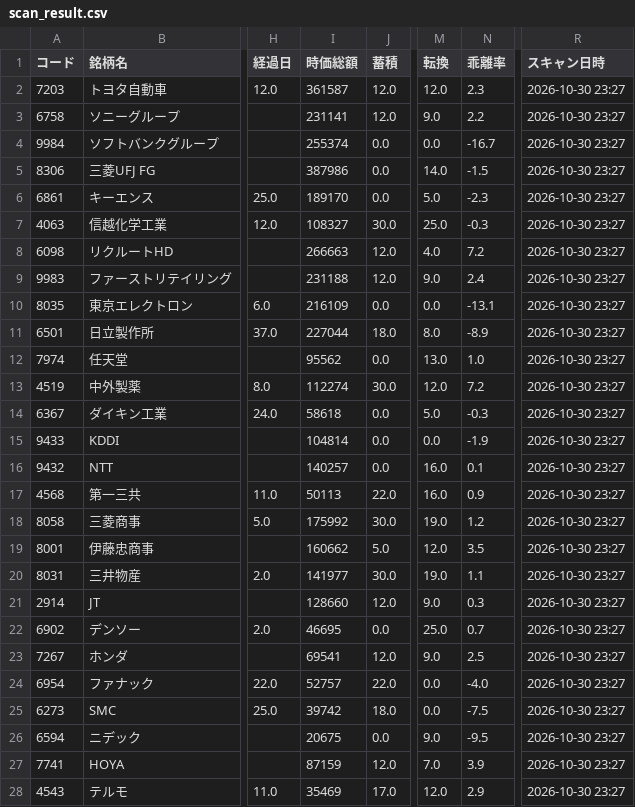
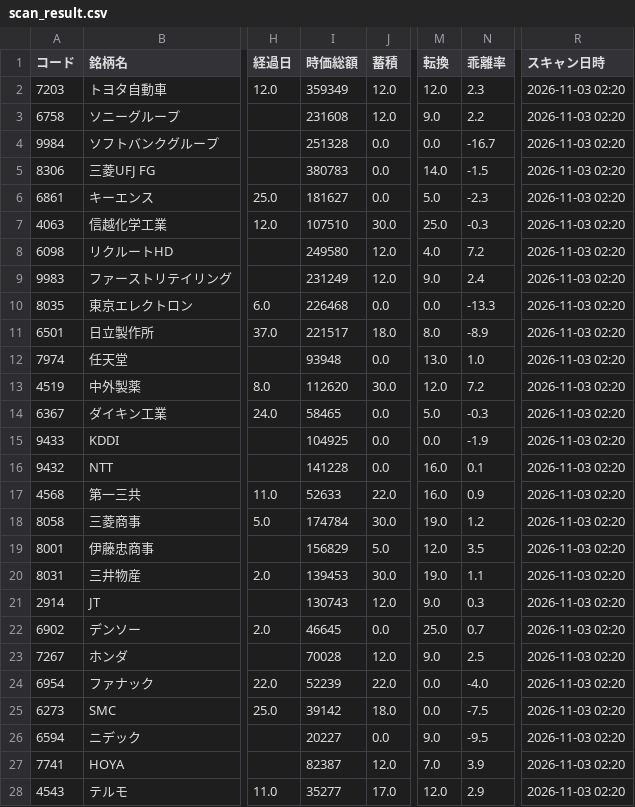
Before and after one commit to kanaami3/syodou, a CSV file: data/scan_result.csv, drawn as a sheet; only a part is shown, gaps mark what is left out; the diff covers the shown part only; the diff names each change by its address in the sheet, - before the commit and + after, or states it on an @@ line.

```diff
--- a/data/scan_result.csv
+++ b/data/scan_result.csv
-I2 (時価総額): 361587
+I2 (時価総額): 359349
-R2:R28 (スキャン日時): 2026-10-30 23:27
+R2:R28 (スキャン日時): 2026-11-03 02:20
-I3 (時価総額): 231141
+I3 (時価総額): 231608
-I4 (時価総額): 255374
+I4 (時価総額): 251328
-I5 (時価総額): 387986
+I5 (時価総額): 380783
-I6 (時価総額): 189170
+I6 (時価総額): 181627
-I7 (時価総額): 108327
+I7 (時価総額): 107510
-I8 (時価総額): 266663
+I8 (時価総額): 249580
-I9 (時価総額): 231188
+I9 (時価総額): 231249
-I10 (時価総額): 216109
+I10 (時価総額): 226468
-N10 (乖離率): -13.1
+N10 (乖離率): -13.3
-I11 (時価総額): 227044
+I11 (時価総額): 221517
-I12 (時価総額): 95562
+I12 (時価総額): 93948
-I13 (時価総額): 112274
+I13 (時価総額): 112620
-I14 (時価総額): 58618
+I14 (時価総額): 58465
-I15 (時価総額): 104814
+I15 (時価総額): 104925
-I16 (時価総額): 140257
+I16 (時価総額): 141228
-I17 (時価総額): 50113
+I17 (時価総額): 52633
-I18 (時価総額): 175992
+I18 (時価総額): 174784
-I19 (時価総額): 160662
+I19 (時価総額): 156829
-I20 (時価総額): 141977
+I20 (時価総額): 139453
-I21 (時価総額): 128660
+I21 (時価総額): 130743
-I22 (時価総額): 46695
+I22 (時価総額): 46645
-I23 (時価総額): 69541
+I23 (時価総額): 70028
-I24 (時価総額): 52757
+I24 (時価総額): 52239
-I25 (時価総額): 39742
+I25 (時価総額): 39142
-I26 (時価総額): 20675
+I26 (時価総額): 20227
-I27 (時価総額): 87159
+I27 (時価総額): 82387
-I28 (時価総額): 35469
+I28 (時価総額): 35277
```
Also changed, not shown: 86 edited cells elsewhere in this file.
